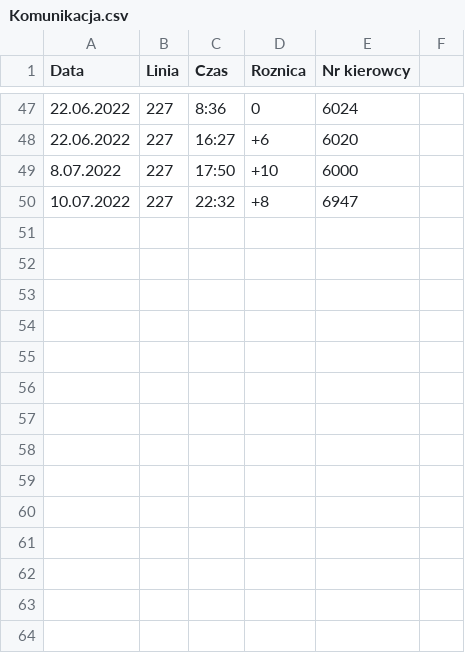
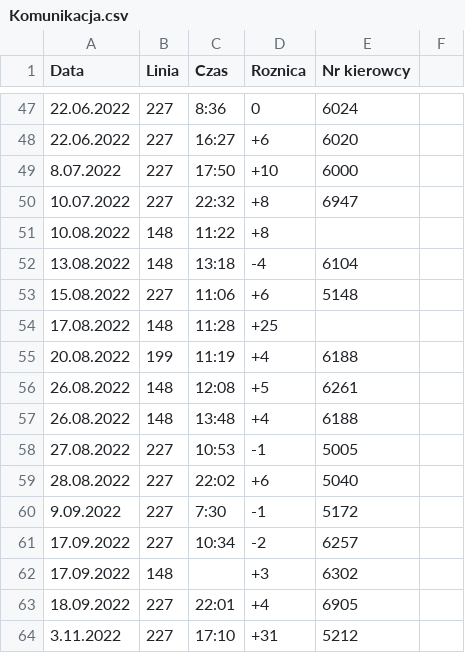
Before and after one commit to drwodoglowie/Komunikacja-miejska, a CSV file: Komunikacja.csv, drawn as a sheet; only a part is shown, gaps mark what is left out; the diff names each change by its address in the sheet, - before the commit and + after, or states it on an @@ line.

Commit message:
Update Komunikacja.csv

```diff
--- a/Komunikacja.csv
+++ b/Komunikacja.csv
+row 51: 10.08.2022 | 148 | 11:22 | +8
+row 52: 13.08.2022 | 148 | 13:18 | -4 | 6104
+row 53: 15.08.2022 | 227 | 11:06 | +6 | 5148
+row 54: 17.08.2022 | 148 | 11:28 | +25
+row 55: 20.08.2022 | 199 | 11:19 | +4 | 6188
+row 56: 26.08.2022 | 148 | 12:08 | +5 | 6261
+row 57: 26.08.2022 | 148 | 13:48 | +4 | 6188
+row 58: 27.08.2022 | 227 | 10:53 | -1 | 5005
+row 59: 28.08.2022 | 227 | 22:02 | +6 | 5040
+row 60: 9.09.2022 | 227 | 7:30 | -1 | 5172
+row 61: 17.09.2022 | 227 | 10:34 | -2 | 6257
+row 62: 17.09.2022 | 148 |  | +3 | 6302
+row 63: 18.09.2022 | 227 | 22:01 | +4 | 6905
+row 64: 3.11.2022 | 227 | 17:10 | +31 | 5212
```
